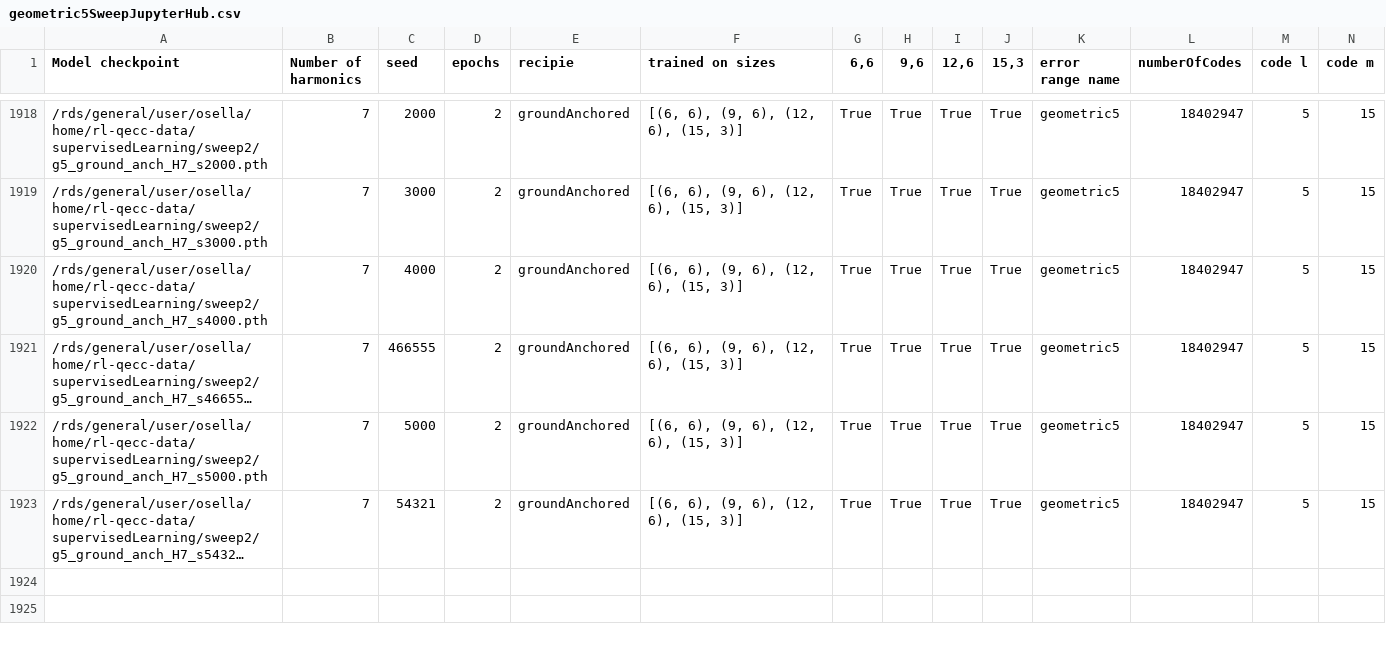
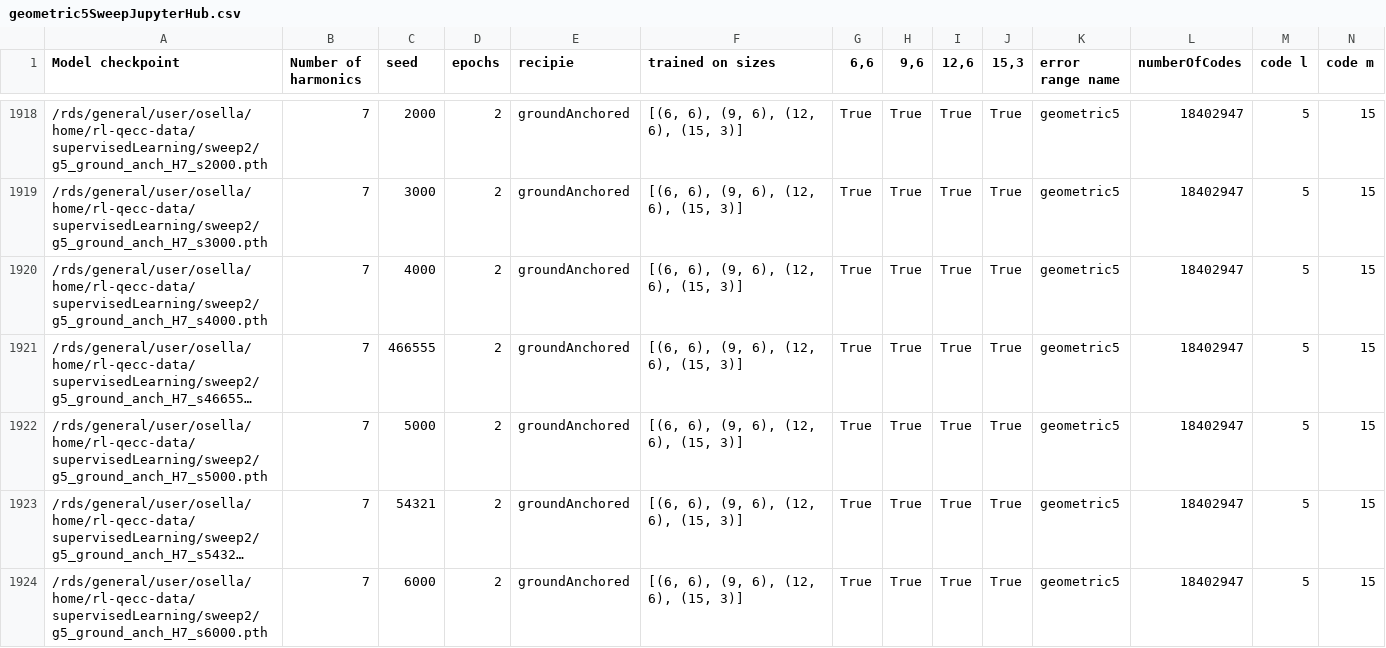
Before and after one commit to Omer-Sella/dataCollection, a CSV file: geometric5SweepJupyterHub.csv, drawn as a sheet; only a part is shown, gaps mark what is left out; long unchanged cells end in …; rows hold the shown columns only; the diff names each change by its address in the sheet, - before the commit and + after, or states it on an @@ line.

Commit message:
hpc

```diff
--- a/geometric5SweepJupyterHub.csv
+++ b/geometric5SweepJupyterHub.csv
+row 1924: /rds/general/user/osella/home/rl-qecc-data/supervisedLearning/sweep2/g5_ground_anch_H7_s6000.pth | 7 | 6000 | 2 | groundAnchored | [(6, 6), (9, 6), (12, 6), (15, 3)] | True | True | True | True | geometric5 | 18402947 | 5 | 15
```
